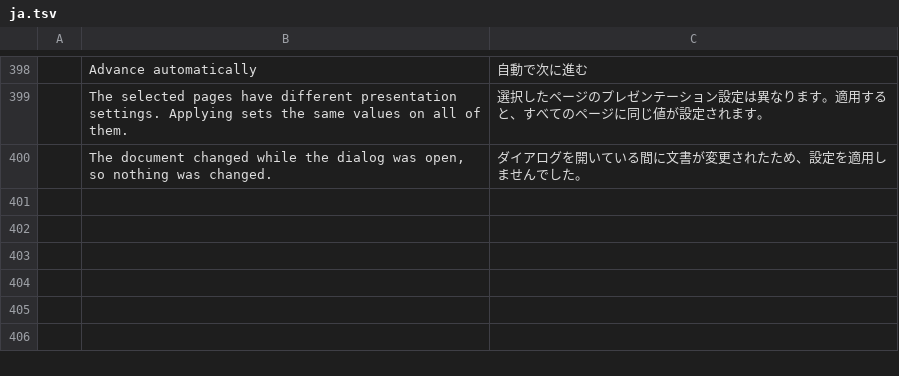
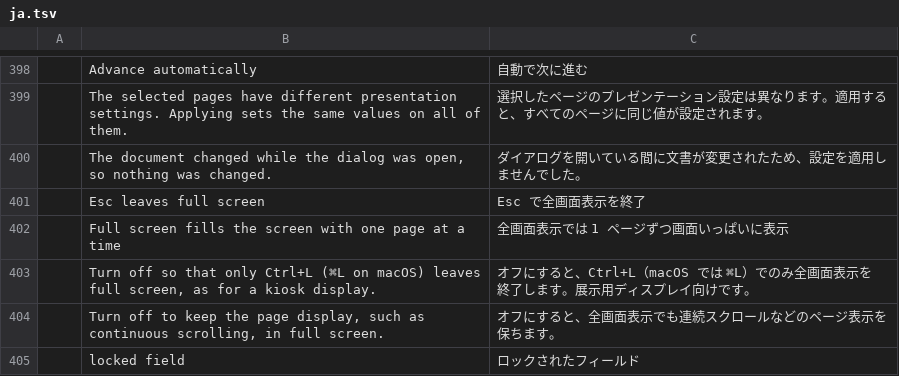
Before and after one commit to WENSHAO521/psg-pdf, a TSV file: i18n/psg/ja.tsv, drawn as a sheet; only a part is shown, gaps mark what is left out.

```diff
--- a/i18n/psg/ja.tsv
+++ b/i18n/psg/ja.tsv
@@ -400 +400,6 @@
 	The document changed while the dialog was open, so nothing was changed.	ダイアログを開いている間に文書が変更されたため、設定を適用しませんでした。
+	Esc leaves full screen	Esc で全画面表示を終了
+	Full screen fills the screen with one page at a time	全画面表示では 1 ページずつ画面いっぱいに表示
+	Turn off so that only Ctrl+L (⌘L on macOS) leaves full screen, as for a kiosk display.	オフにすると、Ctrl+L（macOS では ⌘L）でのみ全画面表示を終了します。展示用ディスプレイ向けです。
+	Turn off to keep the page display, such as continuous scrolling, in full screen.	オフにすると、全画面表示でも連続スクロールなどのページ表示を保ちます。
+	locked field	ロックされたフィールド
```
Also changed, not shown: i18n/psg/de.tsv, i18n/psg/es.tsv, 6 other files.
